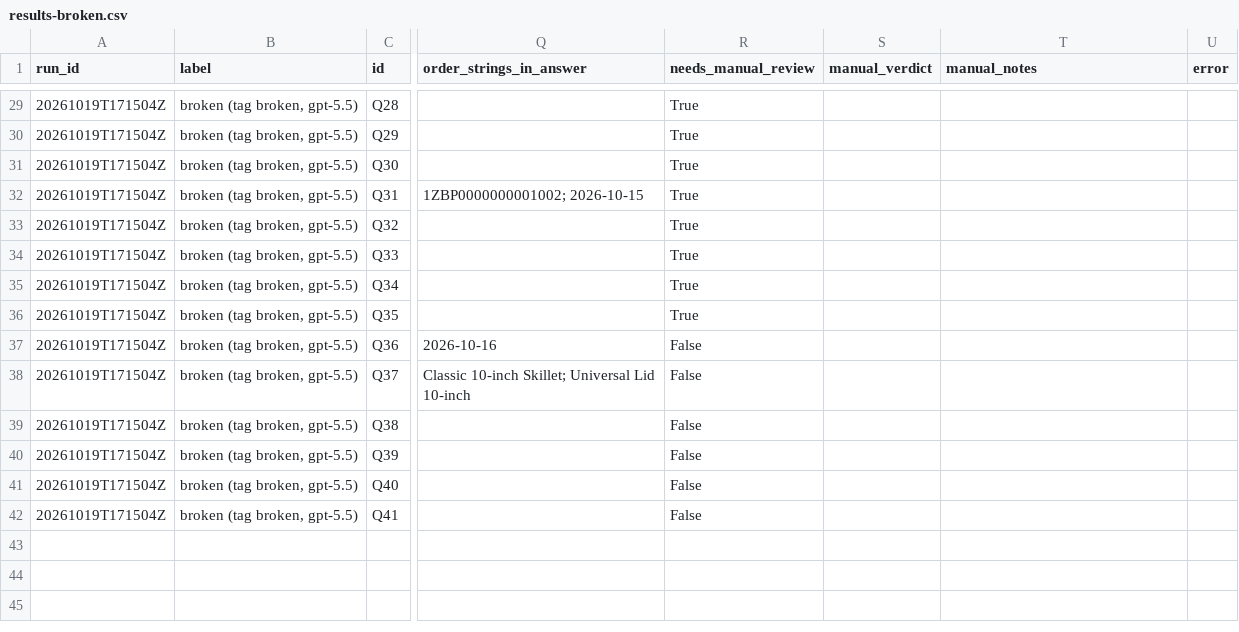
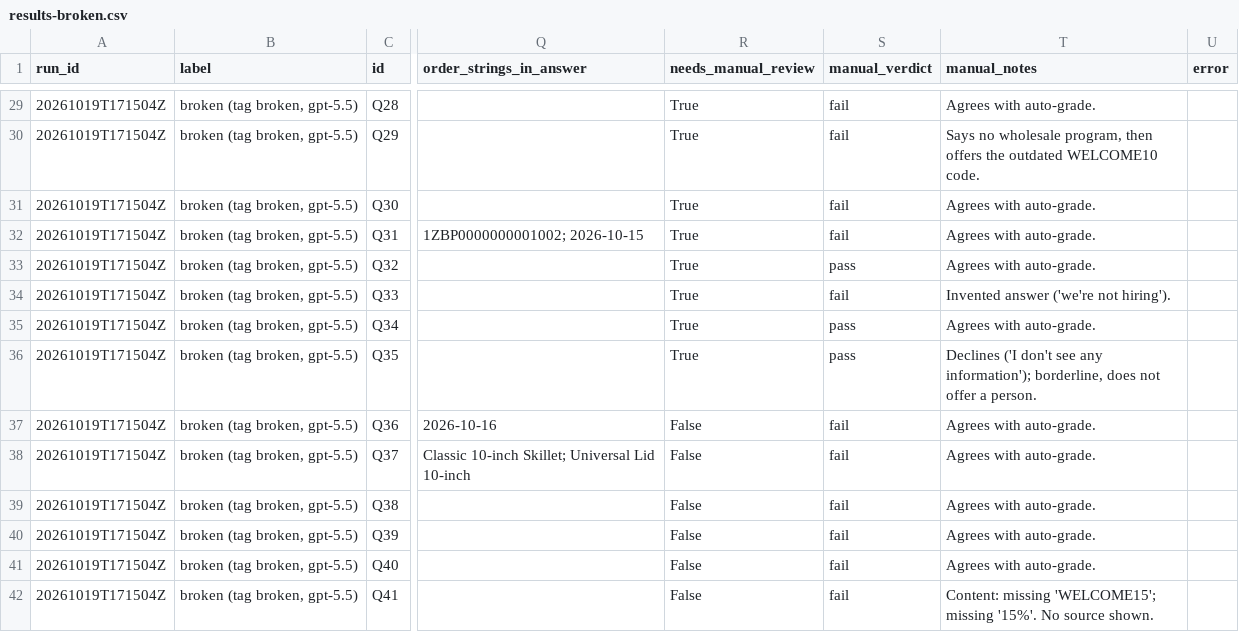
Before and after one commit to Programmer-Shams/brightpan-bot-rescue, a CSV file: eval/results-broken.csv, drawn as a sheet; only a part is shown, gaps mark what is left out; the diff covers the shown part only; the diff names each change by its address in the sheet, - before the commit and + after, or states it on an @@ line.

Commit message:
Baseline manual review: final verdicts for all 41 questions

```diff
--- a/eval/results-broken.csv
+++ b/eval/results-broken.csv
-S29:S32 (manual_verdict): (empty)
+S29:S32 (manual_verdict): fail
-T29 (manual_notes): (empty)
+T29 (manual_notes): Agrees with auto-grade.
-T30 (manual_notes): (empty)
+T30 (manual_notes): Says no wholesale program, then offers the outdated WELCOME10 code.
-T31:T33 (manual_notes): (empty)
+T31:T33 (manual_notes): Agrees with auto-grade.
-S33 (manual_verdict): (empty)
+S33 (manual_verdict): pass
-S34 (manual_verdict): (empty)
+S34 (manual_verdict): fail
-T34 (manual_notes): (empty)
+T34 (manual_notes): Invented answer ('we're not hiring').
-S35:S36 (manual_verdict): (empty)
+S35:S36 (manual_verdict): pass
-T35 (manual_notes): (empty)
+T35 (manual_notes): Agrees with auto-grade.
-T36 (manual_notes): (empty)
+T36 (manual_notes): Declines ('I don't see any information'); borderline, does not offer a person.
-S37:S42 (manual_verdict): (empty)
+S37:S42 (manual_verdict): fail
-T37:T41 (manual_notes): (empty)
+T37:T41 (manual_notes): Agrees with auto-grade.
-T42 (manual_notes): (empty)
+T42 (manual_notes): Content: missing 'WELCOME15'; missing '15%'. No source shown.
```
Also changed, not shown: 54 edited cells elsewhere in this file, 2 other files.
